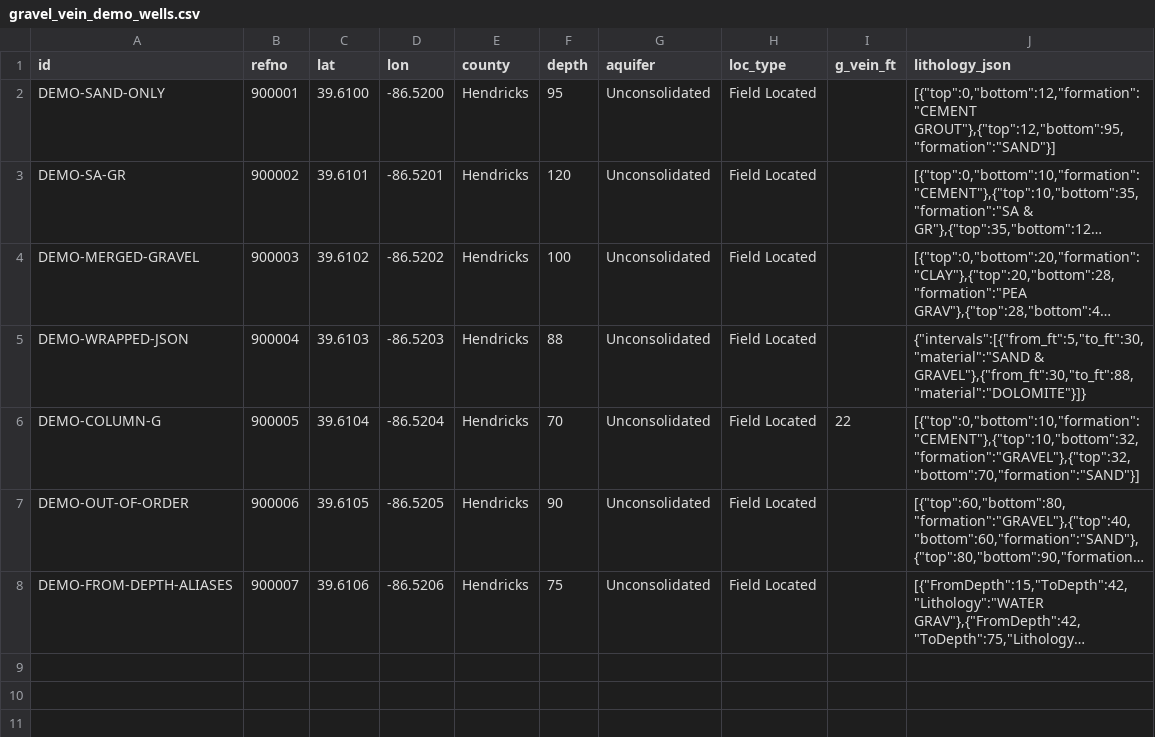
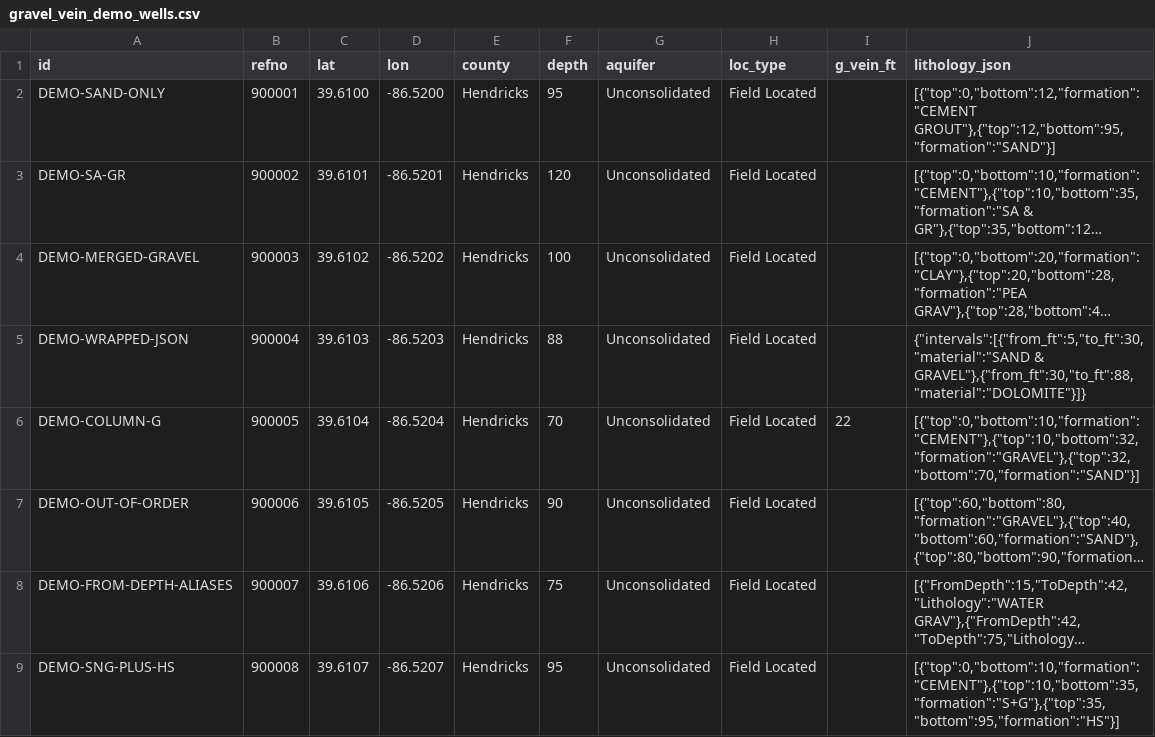
Before and after one commit to 9kkjpgv47s-cpu/well-viewer, a CSV file: demo/gravel_vein_demo_wells.csv, drawn as a sheet; long unchanged cells end in …; the diff names each change by its address in the sheet, - before the commit and + after, or states it on an @@ line.

```diff
--- a/demo/gravel_vein_demo_wells.csv
+++ b/demo/gravel_vein_demo_wells.csv
+row 9: DEMO-SNG-PLUS-HS | 900008 | 39.6107 | -86.5207 | Hendricks | 95 | Unconsolidated | Field Located |  | [{"top":0,"bottom":10,"formation":"CEMENT"},{"top":10,"bottom":35,"formation":"S+G"},{"top":35,"bottom":95,"formation":"HS"}]
```
Also changed, not shown: 2 other files.
